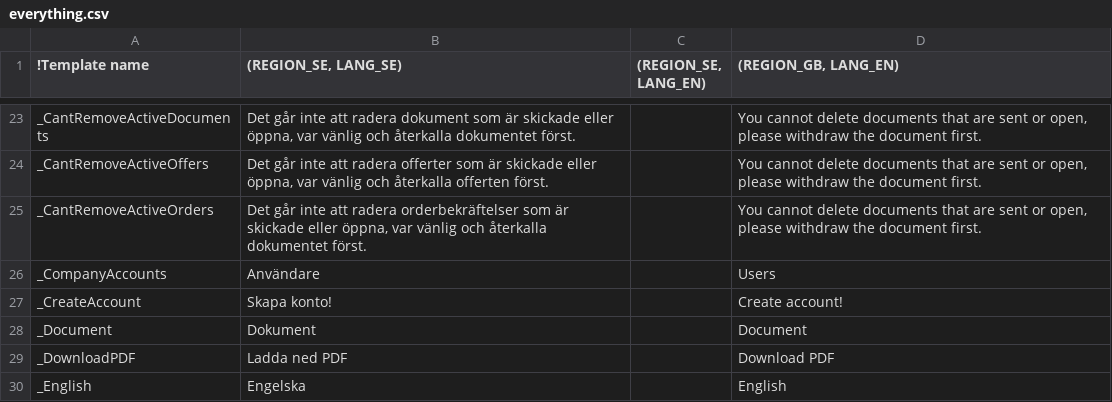
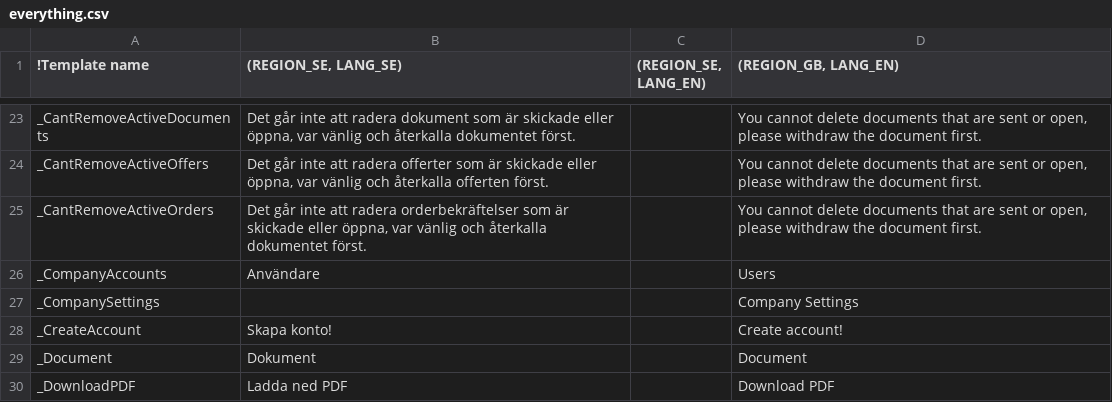
Before and after one commit to scrive/scrive-apidocs, a CSV file: texts/everything.csv, drawn as a sheet; only a part is shown, gaps mark what is left out; the shorter side is filled out with more unchanged rows; the diff names each change by its address in the sheet, - before the commit and + after, or states it on an @@ line.

```diff
--- a/texts/everything.csv
+++ b/texts/everything.csv
+row 27: _CompanySettings |  |  | Company Settings
```
Also changed, not shown: 2 other files.
